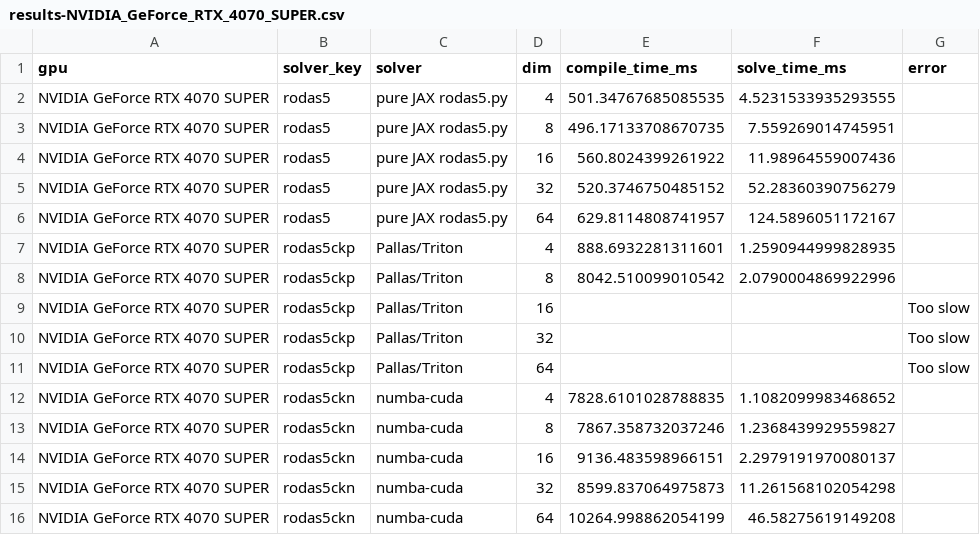
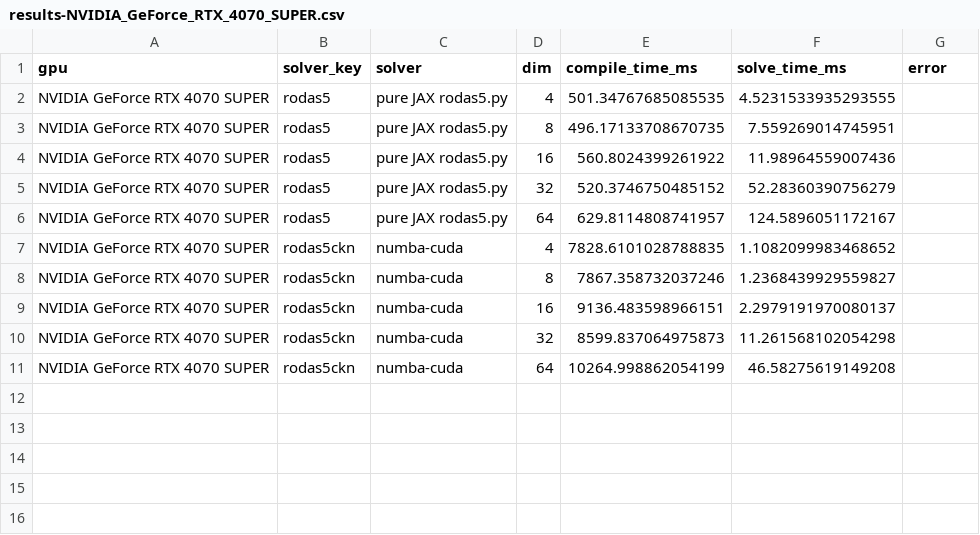
Before and after one commit to lawrenceberry/modax, a CSV file: scripts/8_rodas5ck_vdp_scaling/results-NVIDIA_GeForce_RTX_4070_SUPER.csv, drawn as a sheet.

Commit message:
Remove Pallas/Triton based solvers

```diff
--- a/scripts/8_rodas5ck_vdp_scaling/results-NVIDIA_GeForce_RTX_4070_SUPER.csv
+++ b/scripts/8_rodas5ck_vdp_scaling/results-NVIDIA_GeForce_RTX_4070_SUPER.csv
@@ -6,7 +6,2 @@ NVIDIA GeForce RTX 4070 SUPER,rodas5,pure JAX rodas5.py,32,520.3746750485152,52.
 NVIDIA GeForce RTX 4070 SUPER,rodas5,pure JAX rodas5.py,64,629.8114808741957,124.5896051172167,
-NVIDIA GeForce RTX 4070 SUPER,rodas5ckp,Pallas/Triton,4,888.6932281311601,1.2590944999828935,
-NVIDIA GeForce RTX 4070 SUPER,rodas5ckp,Pallas/Triton,8,8042.510099010542,2.0790004869922996,
-NVIDIA GeForce RTX 4070 SUPER,rodas5ckp,Pallas/Triton,16,,,Too slow
-NVIDIA GeForce RTX 4070 SUPER,rodas5ckp,Pallas/Triton,32,,,Too slow
-NVIDIA GeForce RTX 4070 SUPER,rodas5ckp,Pallas/Triton,64,,,Too slow
 NVIDIA GeForce RTX 4070 SUPER,rodas5ckn,numba-cuda,4,7828.6101028788835,1.1082099983468652,
```
Also changed, not shown: scripts/6_tsit5_custom_kernels/results-NVIDIA_GeForce_RTX_4070_SUPER.csv, scripts/7_rodas5_custom_kernels/results-NVIDIA_GeForce_RTX_4070_SUPER.csv, 13 other files.
